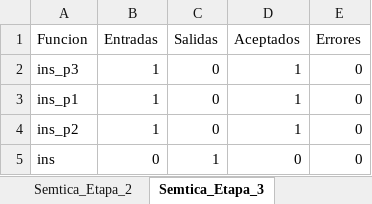
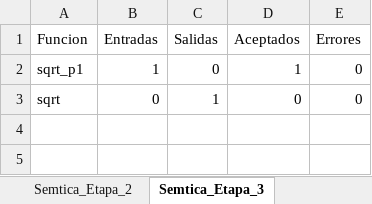
Before and after one commit to Chriss9720/Compilador2, an Excel workbook: build/classes/Excel/Yañez_Gonzalez_Christian_Emmanuel.xlsx, sheet Semtica_Etapa_3, drawn as a sheet; values as stored, in another font and other column widths than the file's, no borders; removed rows and columns are numbered as before the commit, all else as after; the diff names each change by its address in the sheet, - before the commit and + after, or states it on an @@ line.

```diff
--- a/build/classes/Excel/Yañez_Gonzalez_Christian_Emmanuel.xlsx (sheet Semtica_Etapa_3)
+++ b/build/classes/Excel/Yañez_Gonzalez_Christian_Emmanuel.xlsx (sheet Semtica_Etapa_3)
-row 2: ins_p3 | 1 | 0 | 1 | 0
-A2 (Funcion): ins_p1
+A2 (Funcion): sqrt_p1
-row 4: ins_p2 | 1 | 0 | 1 | 0
-A3 (Funcion): ins
+A3 (Funcion): sqrt
```
Also changed, not shown: sheet Semtica_Etapa_2, sheet Tokens, sheet Contadores, src/Excel/Yañez_Gonzalez_Christian_Emmanuel.xlsx, 9 other files.
